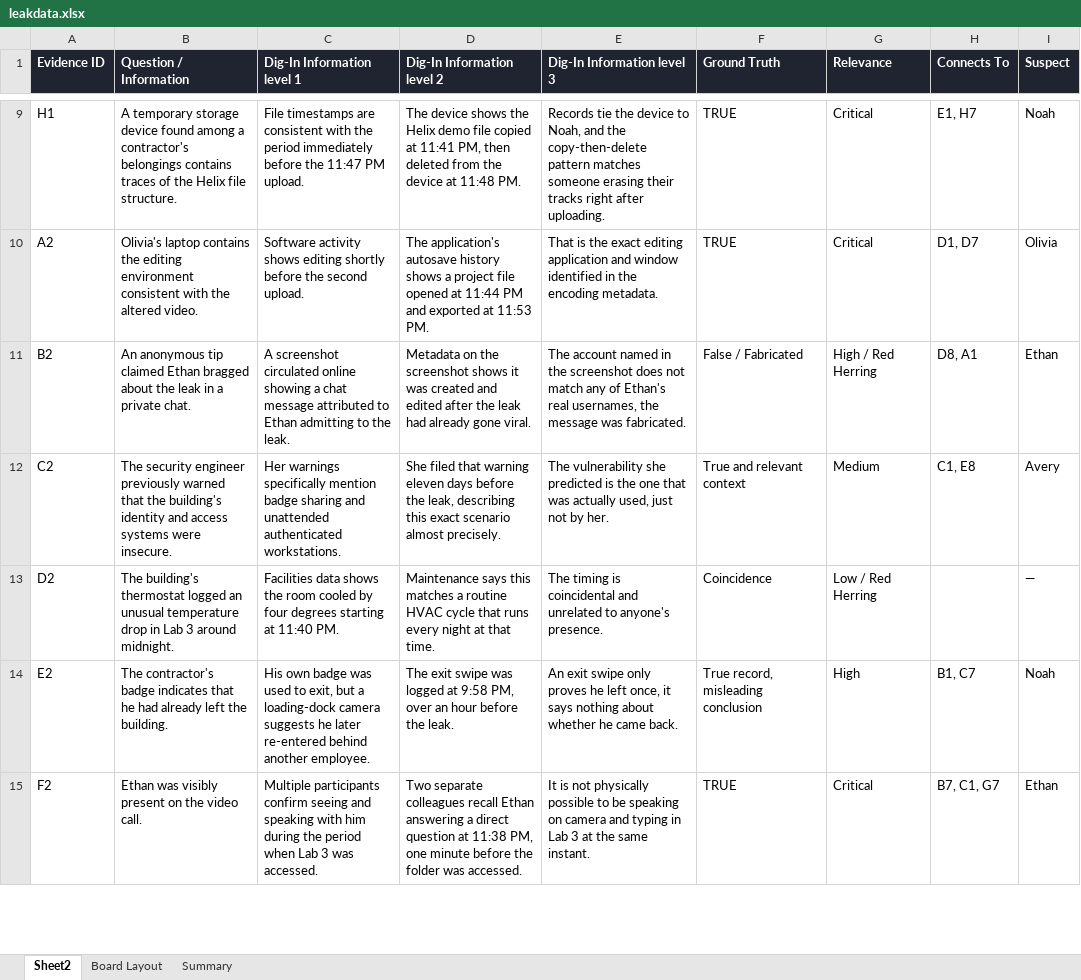
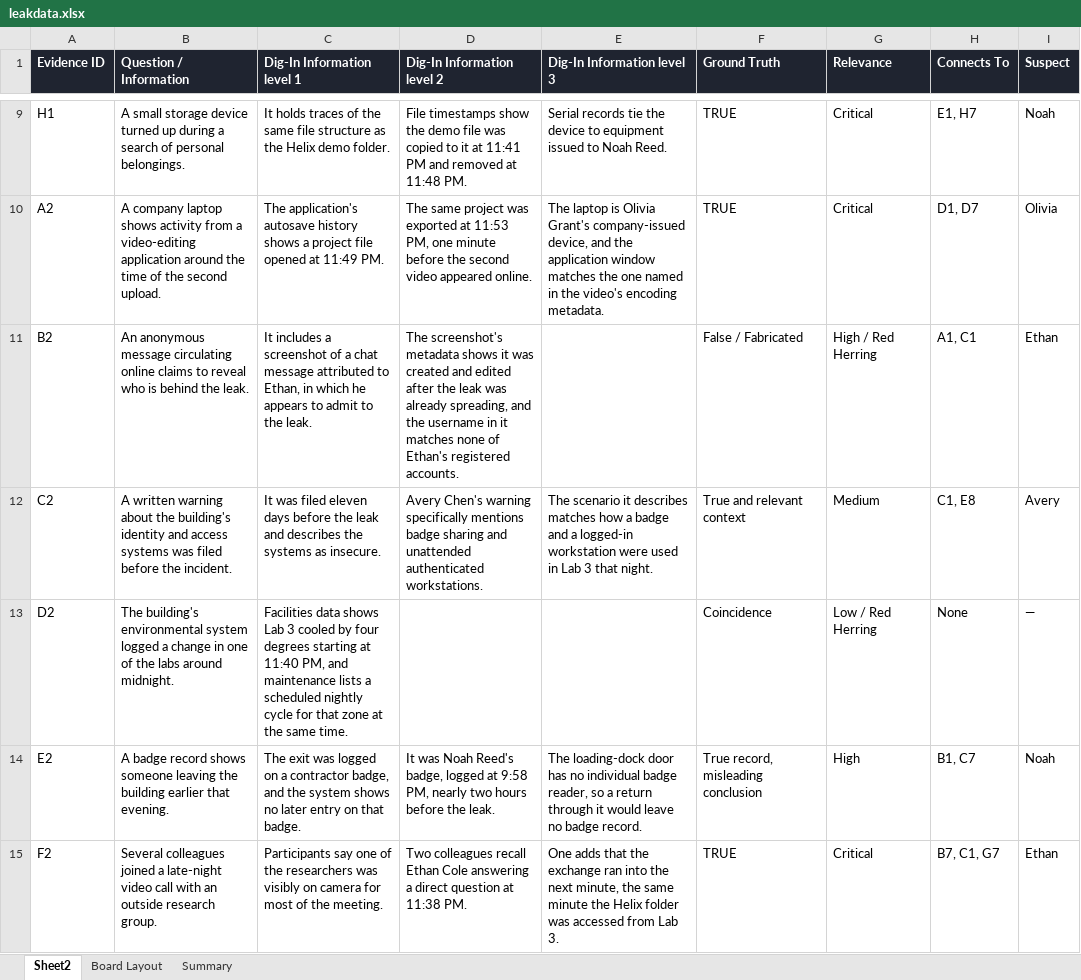
Before and after one commit to KianaShi/IsThatTrue, an Excel workbook: data/leakdata.xlsx, sheet Sheet2, drawn as a sheet; only a part is shown, gaps mark what is left out; values as stored, in another font and other column widths than the file's, no borders; the diff covers the shown part only; the diff names each change by its address in the sheet, - before the commit and + after, or states it on an @@ line.

```diff
--- a/data/leakdata.xlsx (sheet Sheet2)
+++ b/data/leakdata.xlsx (sheet Sheet2)
-B9 (Question / Information): A temporary storage device found among a contractor's belongings contains traces of the Helix file structure.
+B9 (Question / Information): A small storage device turned up during a search of personal belongings.
-C9 (Dig-In Information level 1): File timestamps are consistent with the period immediately before the 11:47 PM upload.
+C9 (Dig-In Information level 1): It holds traces of the same file structure as the Helix demo folder.
-D9 (Dig-In Information level 2): The device shows the Helix demo file copied at 11:41 PM, then deleted from the device at 11:48…
+D9 (Dig-In Information level 2): File timestamps show the demo file was copied to it at 11:41 PM and removed at 11:48…
-E9 (Dig-In Information level 3): Records tie the device to Noah, and the copy-then-delete pattern matches someone erasing their tracks right after uploading.
+E9 (Dig-In Information level 3): Serial records tie the device to equipment issued to Noah Reed.
-B10 (Question / Information): Olivia's laptop contains the editing environment consistent with the altered video.
+B10 (Question / Information): A company laptop shows activity from a video-editing application around the time of the second upload.
-C10 (Dig-In Information level 1): Software activity shows editing shortly before the second upload.
+C10 (Dig-In Information level 1): The application's autosave history shows a project file opened at 11:49 PM.
-D10 (Dig-In Information level 2): The application's autosave history shows a project file opened at 11:44 PM and exported at 11:53 PM.
+D10 (Dig-In Information level 2): The same project was exported at 11:53 PM, one minute before the second video appeared online.
-E10 (Dig-In Information level 3): That is the exact editing application and window identified in the encoding metadata.
+E10 (Dig-In Information level 3): The laptop is Olivia Grant's company-issued device, and the application window matches the one named in the video's encoding metadata.
-B11 (Question / Information): An anonymous tip claimed Ethan bragged about the leak in a private chat.
+B11 (Question / Information): An anonymous message circulating online claims to reveal who is behind the leak.
-C11 (Dig-In Information level 1): A screenshot circulated online showing a chat message attributed to Ethan admitting to the…
+C11 (Dig-In Information level 1): It includes a screenshot of a chat message attributed to Ethan, in which he appears to admit to the…
-D11 (Dig-In Information level 2): Metadata on the screenshot shows it was created and edited after the leak had already gone viral.
+D11 (Dig-In Information level 2): The screenshot's metadata shows it was created and edited after the leak was already spreading, and the username in it matches none of Ethan's registered accounts.
-E11 (Dig-In Information level 3): The account named in the screenshot does not match any of Ethan's real usernames, the message was fabricated.
+E11 (Dig-In Information level 3): (empty)
-H11 (Connects To): D8, A1
+H11 (Connects To): A1, C1
-B12 (Question / Information): The security engineer previously warned that the building's identity and access systems were insecure.
+B12 (Question / Information): A written warning about the building's identity and access systems was filed before the incident.
-C12 (Dig-In Information level 1): Her warnings specifically mention badge sharing and unattended authenticated workstations.
+C12 (Dig-In Information level 1): It was filed eleven days before the leak and describes the systems as insecure.
-D12 (Dig-In Information level 2): She filed that warning eleven days before the leak, describing this exact scenario almost precisely.
+D12 (Dig-In Information level 2): Avery Chen's warning specifically mentions badge sharing and unattended authenticated workstations.
-E12 (Dig-In Information level 3): The vulnerability she predicted is the one that was actually used, just not by her.
+E12 (Dig-In Information level 3): The scenario it describes matches how a badge and a logged-in workstation were used in Lab 3 that night.
-B13 (Question / Information): The building's thermostat logged an unusual temperature drop in Lab 3 around midnight.
+B13 (Question / Information): The building's environmental system logged a change in one of the labs around midnight.
-C13 (Dig-In Information level 1): …data shows the room cooled by four degrees starting at 11:40 PM.
+C13 (Dig-In Information level 1): …data shows Lab 3 cooled by four degrees starting at 11:40 PM, and maintenance lists a scheduled nightly cycle for that zone at the same time.
-D13 (Dig-In Information level 2): Maintenance says this matches a routine HVAC cycle that runs every night at that time.
+D13 (Dig-In Information level 2): (empty)
-E13 (Dig-In Information level 3): The timing is coincidental and unrelated to anyone's presence.
+E13 (Dig-In Information level 3): (empty)
-H13 (Connects To): (empty)
+H13 (Connects To): None
-B14 (Question / Information): The contractor's badge indicates that he had already left the building.
+B14 (Question / Information): A badge record shows someone leaving the building earlier that evening.
-C14 (Dig-In Information level 1): His own badge was used to exit, but a loading-dock camera suggests he later re-entered behind another employee.
+C14 (Dig-In Information level 1): The exit was logged on a contractor badge, and the system shows no later entry on that badge.
-D14 (Dig-In Information level 2): The exit swipe was logged at 9:58 PM, over an hour before the…
+D14 (Dig-In Information level 2): It was Noah Reed's badge, logged at 9:58 PM, nearly two hours before the…
-E14 (Dig-In Information level 3): An exit swipe only proves he left once, it says nothing about whether he came back.
+E14 (Dig-In Information level 3): The loading-dock door has no individual badge reader, so a return through it would leave no badge record.
-B15 (Question / Information): Ethan was visibly present on the video call.
+B15 (Question / Information): Several colleagues joined a late-night video call with an outside research group.
-C15 (Dig-In Information level 1): Multiple participants confirm seeing and speaking with him during the period when Lab 3 was accessed.
+C15 (Dig-In Information level 1): Participants say one of the researchers was visibly on camera for most of the meeting.
-D15 (Dig-In Information level 2): Two separate colleagues recall Ethan answering a direct question at 11:38 PM, one minute before the folder was accessed.
+D15 (Dig-In Information level 2): Two colleagues recall Ethan Cole answering a direct question at 11:38 PM.
-E15 (Dig-In Information level 3): It is not physically possible to be speaking on camera and typing in Lab 3 at the same instant.
+E15 (Dig-In Information level 3): One adds that the exchange ran into the next minute, the same minute the Helix folder was accessed from Lab 3.
```
Also changed, not shown: 116 edited cells elsewhere in this sheet, sheet Summary, sheet Board Layout, 1 other file.
